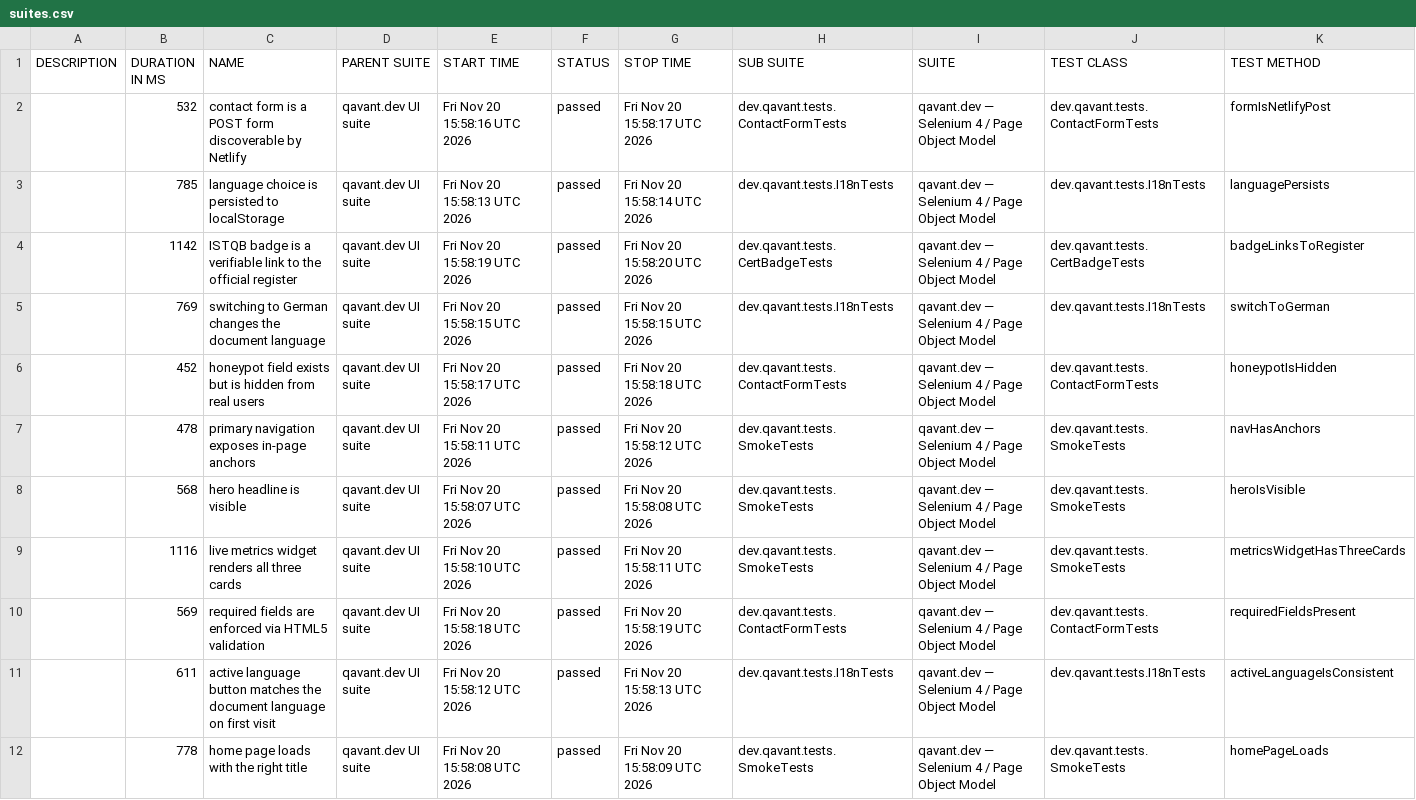
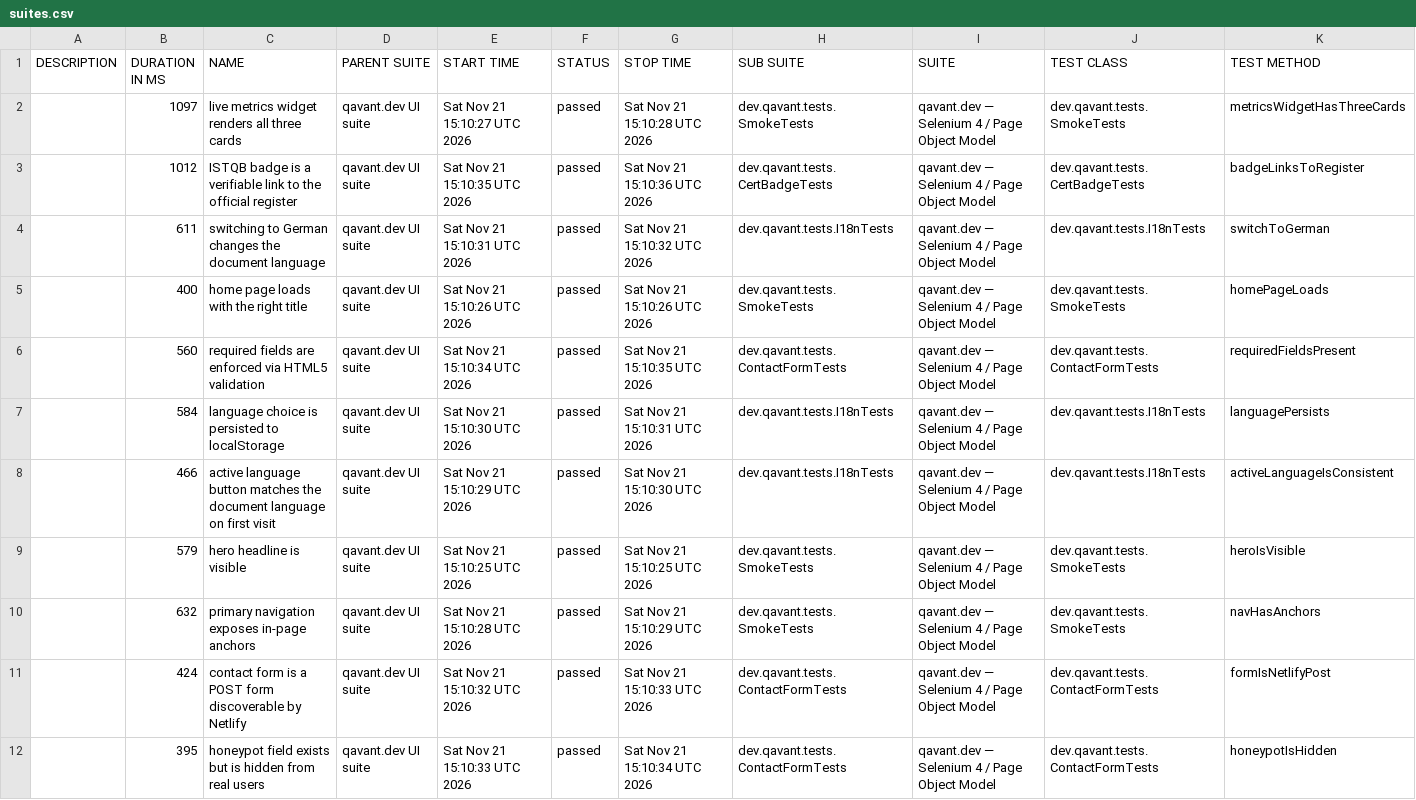
Before and after one commit to peterolah-qa/qavant-selenium, a CSV file: data/suites.csv, drawn as a sheet; removed rows and columns are numbered as before the commit, all else as after; the diff names each change by its address in the sheet, - before the commit and + after, or states it on an @@ line.

```diff
--- a/data/suites.csv
+++ b/data/suites.csv
-row 2:  | 532 | contact form is a POST form discoverable by Netlify | qavant.dev UI suite | Fri Nov 20 15:58:16 UTC 2026 | passed | Fri Nov 20 15:58:17 UTC 2026 | dev.qavant.tests.ContactFormTests | qavant.dev — Selenium 4 / Page Object Model | dev.qavant.tests.ContactFormTests | formIsNetlifyPost
-B2 (DURATION IN MS): 785
+B2 (DURATION IN MS): 1097
-C2 (NAME): language choice is persisted to localStorage
+C2 (NAME): live metrics widget renders all three cards
-E2 (START TIME): Fri Nov 20 15:58:13 UTC 2026
+E2 (START TIME): Sat Nov 21 15:10:27 UTC 2026
-G2 (STOP TIME): Fri Nov 20 15:58:14 UTC 2026
+G2 (STOP TIME): Sat Nov 21 15:10:28 UTC 2026
-H2 (SUB SUITE): dev.qavant.tests.I18nTests
+H2 (SUB SUITE): dev.qavant.tests.SmokeTests
-J2 (TEST CLASS): dev.qavant.tests.I18nTests
+J2 (TEST CLASS): dev.qavant.tests.SmokeTests
-K2 (TEST METHOD): languagePersists
+K2 (TEST METHOD): metricsWidgetHasThreeCards
-B3 (DURATION IN MS): 1142
+B3 (DURATION IN MS): 1012
-E3 (START TIME): Fri Nov 20 15:58:19 UTC 2026
+E3 (START TIME): Sat Nov 21 15:10:35 UTC 2026
-G3 (STOP TIME): Fri Nov 20 15:58:20 UTC 2026
+G3 (STOP TIME): Sat Nov 21 15:10:36 UTC 2026
-B4 (DURATION IN MS): 769
+B4 (DURATION IN MS): 611
-E4 (START TIME): Fri Nov 20 15:58:15 UTC 2026
+E4 (START TIME): Sat Nov 21 15:10:31 UTC 2026
-G4 (STOP TIME): Fri Nov 20 15:58:15 UTC 2026
+G4 (STOP TIME): Sat Nov 21 15:10:32 UTC 2026
-row 6:  | 452 | honeypot field exists but is hidden from real users | qavant.dev UI suite | Fri Nov 20 15:58:17 UTC 2026 | passed | Fri Nov 20 15:58:18 UTC 2026 | dev.qavant.tests.ContactFormTests | qavant.dev — Selenium 4 / Page Object Model | dev.qavant.tests.ContactFormTests | honeypotIsHidden
-row 7:  | 478 | primary navigation exposes in-page anchors | qavant.dev UI suite | Fri Nov 20 15:58:11 UTC 2026 | passed | Fri Nov 20 15:58:12 UTC 2026 | dev.qavant.tests.SmokeTests | qavant.dev — Selenium 4 / Page Object Model | dev.qavant.tests.SmokeTests | navHasAnchors
-row 8:  | 568 | hero headline is visible | qavant.dev UI suite | Fri Nov 20 15:58:07 UTC 2026 | passed | Fri Nov 20 15:58:08 UTC 2026 | dev.qavant.tests.SmokeTests | qavant.dev — Selenium 4 / Page Object Model | dev.qavant.tests.SmokeTests | heroIsVisible
-B5 (DURATION IN MS): 1116
+B5 (DURATION IN MS): 400
-C5 (NAME): live metrics widget renders all three cards
+C5 (NAME): home page loads with the right title
-E5 (START TIME): Fri Nov 20 15:58:10 UTC 2026
+E5 (START TIME): Sat Nov 21 15:10:26 UTC 2026
-G5 (STOP TIME): Fri Nov 20 15:58:11 UTC 2026
+G5 (STOP TIME): Sat Nov 21 15:10:26 UTC 2026
-K5 (TEST METHOD): metricsWidgetHasThreeCards
+K5 (TEST METHOD): homePageLoads
-B6 (DURATION IN MS): 569
+B6 (DURATION IN MS): 560
-E6 (START TIME): Fri Nov 20 15:58:18 UTC 2026
+E6 (START TIME): Sat Nov 21 15:10:34 UTC 2026
-G6 (STOP TIME): Fri Nov 20 15:58:19 UTC 2026
+G6 (STOP TIME): Sat Nov 21 15:10:35 UTC 2026
+row 7:  | 584 | language choice is persisted to localStorage | qavant.dev UI suite | Sat Nov 21 15:10:30 UTC 2026 | passed | Sat Nov 21 15:10:31 UTC 2026 | dev.qavant.tests.I18nTests | qavant.dev — Selenium 4 / Page Object Model | dev.qavant.tests.I18nTests | languagePersists
-B8 (DURATION IN MS): 611
+B8 (DURATION IN MS): 466
-E8 (START TIME): Fri Nov 20 15:58:12 UTC 2026
+E8 (START TIME): Sat Nov 21 15:10:29 UTC 2026
-G8 (STOP TIME): Fri Nov 20 15:58:13 UTC 2026
+G8 (STOP TIME): Sat Nov 21 15:10:30 UTC 2026
-B9 (DURATION IN MS): 778
+B9 (DURATION IN MS): 579
-C9 (NAME): home page loads with the right title
+C9 (NAME): hero headline is visible
-E9 (START TIME): Fri Nov 20 15:58:08 UTC 2026
+E9 (START TIME): Sat Nov 21 15:10:25 UTC 2026
-G9 (STOP TIME): Fri Nov 20 15:58:09 UTC 2026
+G9 (STOP TIME): Sat Nov 21 15:10:25 UTC 2026
-K9 (TEST METHOD): homePageLoads
+K9 (TEST METHOD): heroIsVisible
+row 10:  | 632 | primary navigation exposes in-page anchors | qavant.dev UI suite | Sat Nov 21 15:10:28 UTC 2026 | passed | Sat Nov 21 15:10:29 UTC 2026 | dev.qavant.tests.SmokeTests | qavant.dev — Selenium 4 / Page Object Model | dev.qavant.tests.SmokeTests | navHasAnchors
+row 11:  | 424 | contact form is a POST form discoverable by Netlify | qavant.dev UI suite | Sat Nov 21 15:10:32 UTC 2026 | passed | Sat Nov 21 15:10:33 UTC 2026 | dev.qavant.tests.ContactFormTests | qavant.dev — Selenium 4 / Page Object Model | dev.qavant.tests.ContactFormTests | formIsNetlifyPost
+row 12:  | 395 | honeypot field exists but is hidden from real users | qavant.dev UI suite | Sat Nov 21 15:10:33 UTC 2026 | passed | Sat Nov 21 15:10:34 UTC 2026 | dev.qavant.tests.ContactFormTests | qavant.dev — Selenium 4 / Page Object Model | dev.qavant.tests.ContactFormTests | honeypotIsHidden
```
Also changed, not shown: 36 other files.
